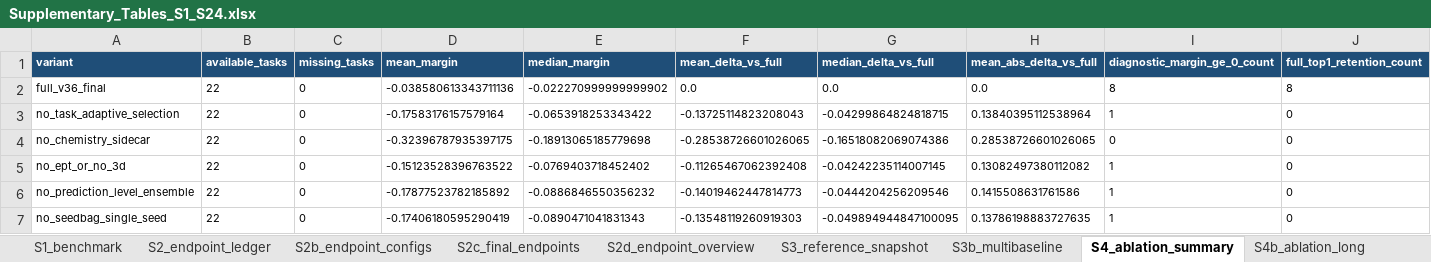
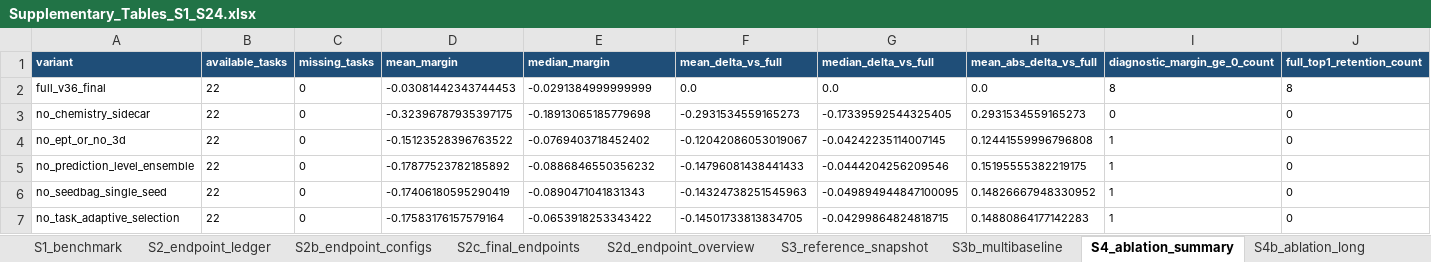
Before and after one commit to dchen0212/trimole_hybrid, an Excel workbook: supplementary_tables/Supplementary_Tables_S1_S24.xlsx, sheet S4_ablation_summary, drawn as a sheet; only a part is shown; values as stored, in another font and other column widths than the file's, no borders; removed rows and columns are numbered as before the commit, all else as after; rows hold the shown columns only; the diff names each change by its address in the sheet, - before the commit and + after, or states it on an @@ line.

```diff
--- a/supplementary_tables/Supplementary_Tables_S1_S24.xlsx (sheet S4_ablation_summary)
+++ b/supplementary_tables/Supplementary_Tables_S1_S24.xlsx (sheet S4_ablation_summary)
-D2 (mean_margin): -0.038580613343711136
+D2 (mean_margin): -0.03081442343744453
-E2 (median_margin): -0.022270999999999902
+E2 (median_margin): -0.0291384999999999
-row 3: no_task_adaptive_selection | 22 | 0 | -0.17583176157579164 | -0.0653918253343422 | -0.13725114823208043 | -0.04299864824818715 | 0.13840395112538964 | 1 | 0
-F3 (mean_delta_vs_full): -0.28538726601026065
+F3 (mean_delta_vs_full): -0.2931534559165273
-G3 (median_delta_vs_full): -0.16518082069074386
+G3 (median_delta_vs_full): -0.17339592544325405
-H3 (mean_abs_delta_vs_full): 0.28538726601026065
+H3 (mean_abs_delta_vs_full): 0.2931534559165273
-F4 (mean_delta_vs_full): -0.11265467062392408
+F4 (mean_delta_vs_full): -0.12042086053019067
-H4 (mean_abs_delta_vs_full): 0.13082497380112082
+H4 (mean_abs_delta_vs_full): 0.12441559996796808
-F5 (mean_delta_vs_full): -0.14019462447814773
+F5 (mean_delta_vs_full): -0.14796081438441433
-H5 (mean_abs_delta_vs_full): 0.1415508631761586
+H5 (mean_abs_delta_vs_full): 0.15195555382219175
-F6 (mean_delta_vs_full): -0.13548119260919303
+F6 (mean_delta_vs_full): -0.14324738251545963
-H6 (mean_abs_delta_vs_full): 0.13786198883727635
+H6 (mean_abs_delta_vs_full): 0.14826667948330952
+row 7: no_task_adaptive_selection | 22 | 0 | -0.17583176157579164 | -0.0653918253343422 | -0.14501733813834705 | -0.04299864824818715 | 0.14880864177142283 | 1 | 0
```
Also changed, not shown: sheet S21_controlled_baselines, sheet S21b_controlled_summary, sheet S20_leakage_audit, sheet S23_ablation_stability, sheet S4c_delta_vs_full, sheet S2_endpoint_ledger, 11 more sheets, other sheet tabs, 54 other files.
